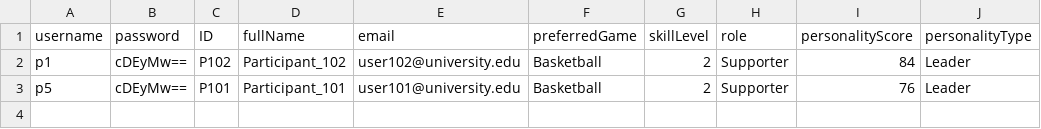
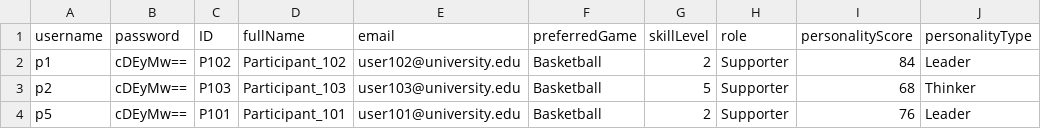
Before and after one commit to Thiru2208/Team_Formation_OOD_CW, a CSV file: src/teammate/auth/participant_accounts.csv, drawn as a sheet; the diff names each change by its address in the sheet, - before the commit and + after, or states it on an @@ line.

```diff
--- a/src/teammate/auth/participant_accounts.csv
+++ b/src/teammate/auth/participant_accounts.csv
+row 3: p2 | cDEyMw== | P103 | Participant_103 | user103@university.edu | Basketball | 5 | Supporter | 68 | Thinker
```
Also changed, not shown: 18 other files.
